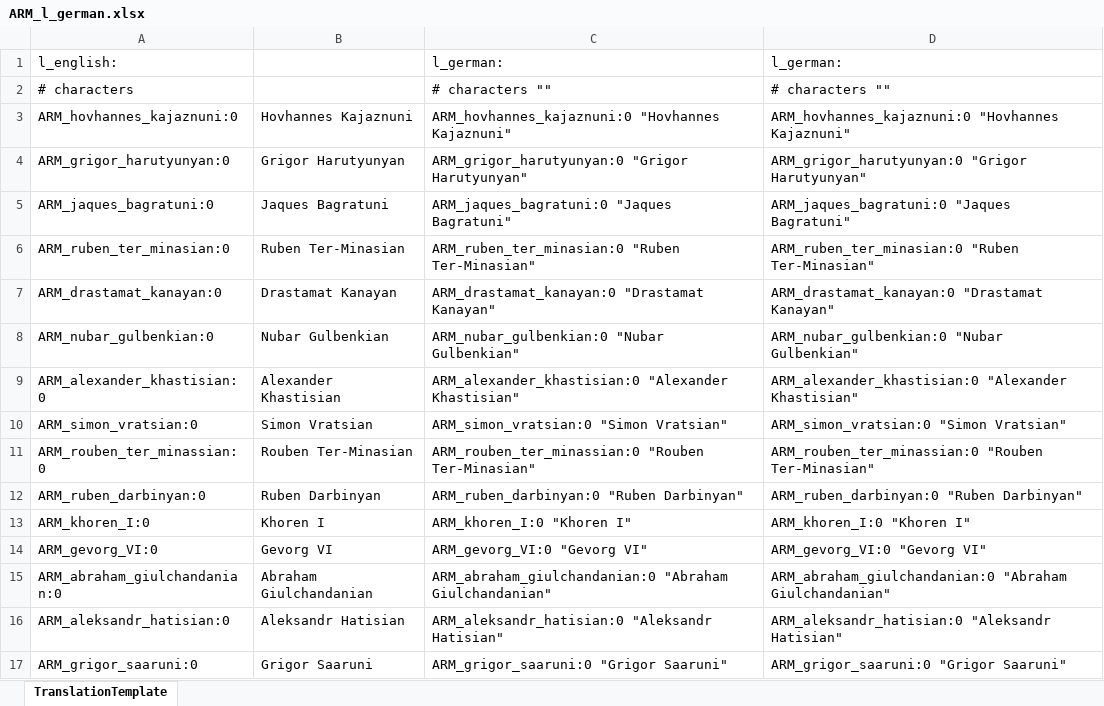
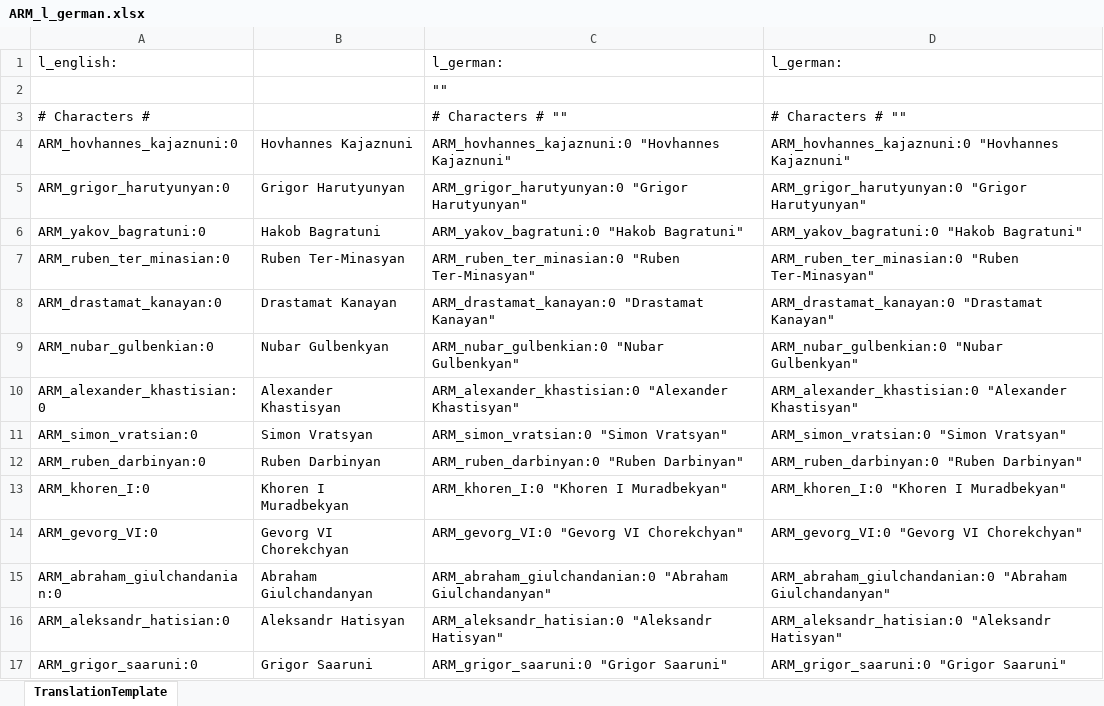
Before and after one commit to raubwuerger/Hearts-of-Iron-IV_RoadTo56, an Excel workbook: 2421485863/localisation/excel/ARM_l_german.xlsx, sheet TranslationTemplate, drawn as a sheet; only a part is shown; values as stored, in another font and other column widths than the file's, no borders; removed rows and columns are numbered as before the commit, all else as after; the diff covers the shown part only; the diff names each change by its address in the sheet, - before the commit and + after, or states it on an @@ line.

```diff
--- a/2421485863/localisation/excel/ARM_l_german.xlsx (sheet TranslationTemplate)
+++ b/2421485863/localisation/excel/ARM_l_german.xlsx (sheet TranslationTemplate)
@@ row 316 moved to row 2: "" @@
-A3: # characters
+A3: # Characters #
-C3: # characters ""
+C3: # Characters # ""
-D3: # characters ""
+D3: # Characters # ""
-row 5: ARM_jaques_bagratuni:0 | Jaques Bagratuni | ARM_jaques_bagratuni:0 "Jaques Bagratuni" | ARM_jaques_bagratuni:0 "Jaques Bagratuni"
+row 6: ARM_yakov_bagratuni:0 | Hakob Bagratuni | ARM_yakov_bagratuni:0 "Hakob Bagratuni" | ARM_yakov_bagratuni:0 "Hakob Bagratuni"
-B7: Ruben Ter-Minasian
+B7: Ruben Ter-Minasyan
-C7: ARM_ruben_ter_minasian:0 "Ruben Ter-Minasian"
+C7: ARM_ruben_ter_minasian:0 "Ruben Ter-Minasyan"
-D7: ARM_ruben_ter_minasian:0 "Ruben Ter-Minasian"
+D7: ARM_ruben_ter_minasian:0 "Ruben Ter-Minasyan"
-B9: Nubar Gulbenkian
+B9: Nubar Gulbenkyan
-C9: ARM_nubar_gulbenkian:0 "Nubar Gulbenkian"
+C9: ARM_nubar_gulbenkian:0 "Nubar Gulbenkyan"
-D9: ARM_nubar_gulbenkian:0 "Nubar Gulbenkian"
+D9: ARM_nubar_gulbenkian:0 "Nubar Gulbenkyan"
-B10: Alexander Khastisian
+B10: Alexander Khastisyan
-C10: ARM_alexander_khastisian:0 "Alexander Khastisian"
+C10: ARM_alexander_khastisian:0 "Alexander Khastisyan"
-D10: ARM_alexander_khastisian:0 "Alexander Khastisian"
+D10: ARM_alexander_khastisian:0 "Alexander Khastisyan"
-B11: Simon Vratsian
+B11: Simon Vratsyan
-C11: ARM_simon_vratsian:0 "Simon Vratsian"
+C11: ARM_simon_vratsian:0 "Simon Vratsyan"
-D11: ARM_simon_vratsian:0 "Simon Vratsian"
+D11: ARM_simon_vratsian:0 "Simon Vratsyan"
-row 11: ARM_rouben_ter_minassian:0 | Rouben Ter-Minasian | ARM_rouben_ter_minassian:0 "Rouben Ter-Minasian" | ARM_rouben_ter_minassian:0 "Rouben Ter-Minasian"
-B13: Khoren I
+B13: Khoren I Muradbekyan
-C13: ARM_khoren_I:0 "Khoren I"
+C13: ARM_khoren_I:0 "Khoren I Muradbekyan"
-D13: ARM_khoren_I:0 "Khoren I"
+D13: ARM_khoren_I:0 "Khoren I Muradbekyan"
-B14: Gevorg VI
+B14: Gevorg VI Chorekchyan
-C14: ARM_gevorg_VI:0 "Gevorg VI"
+C14: ARM_gevorg_VI:0 "Gevorg VI Chorekchyan"
-D14: ARM_gevorg_VI:0 "Gevorg VI"
+D14: ARM_gevorg_VI:0 "Gevorg VI Chorekchyan"
-B15: Abraham Giulchandanian
+B15: Abraham Giulchandanyan
-C15: ARM_abraham_giulchandanian:0 "Abraham Giulchandanian"
+C15: ARM_abraham_giulchandanian:0 "Abraham Giulchandanyan"
-D15: ARM_abraham_giulchandanian:0 "Abraham Giulchandanian"
+D15: ARM_abraham_giulchandanian:0 "Abraham Giulchandanyan"
-B16: Aleksandr Hatisian
+B16: Aleksandr Hatisyan
-C16: ARM_aleksandr_hatisian:0 "Aleksandr Hatisian"
+C16: ARM_aleksandr_hatisian:0 "Aleksandr Hatisyan"
-D16: ARM_aleksandr_hatisian:0 "Aleksandr Hatisian"
+D16: ARM_aleksandr_hatisian:0 "Aleksandr Hatisyan"
```
Also changed, not shown: 118 added rows, 275 removed rows, 15 moved rows and 432 edited cells elsewhere in this sheet, formulas that keep their value, 2421485863/localisation/excel/AFG_l_german.xlsx, 2421485863/localisation/excel/COL_l_german.xlsx, 57 other files.
